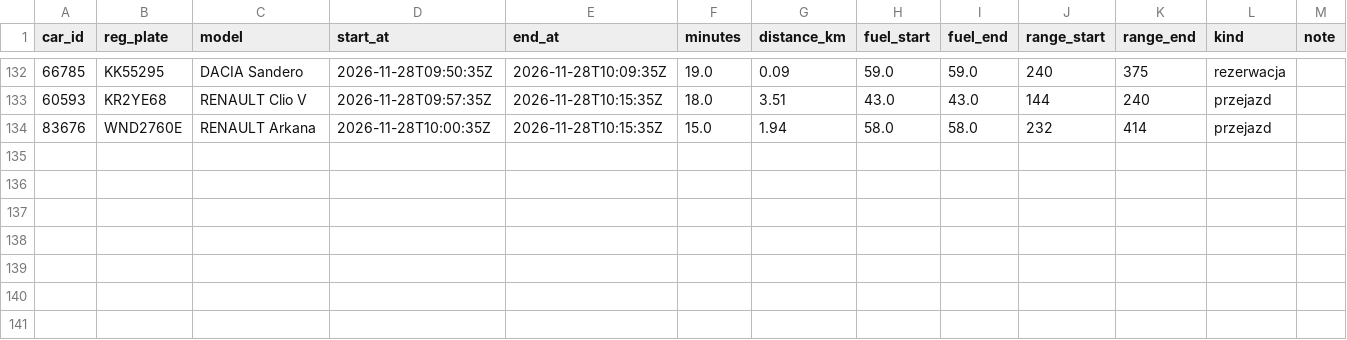
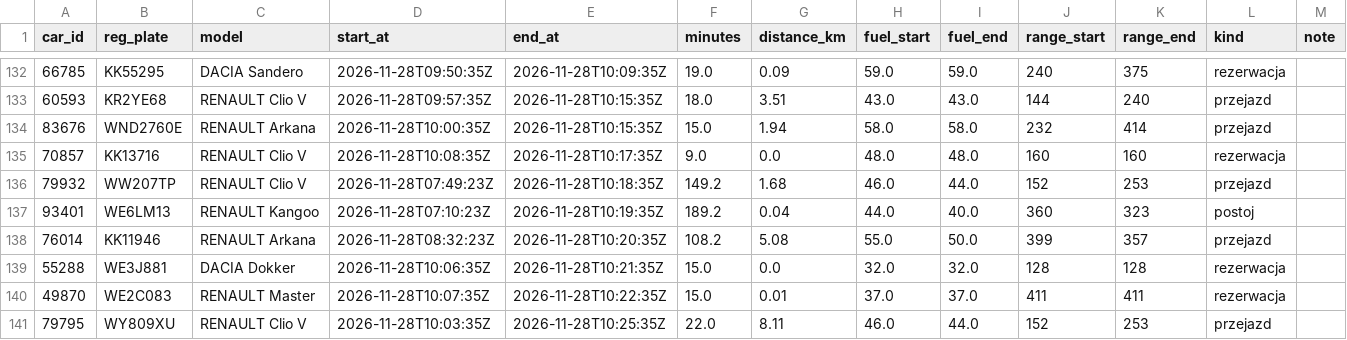
Before and after one commit to szymonslazak-rgb/traficar-warszawa, a CSV file: data/trips/2026-11-28.csv, drawn as a sheet; only a part is shown, gaps mark what is left out.

```diff
--- a/data/trips/2026-11-28.csv
+++ b/data/trips/2026-11-28.csv
@@ -134 +134,8 @@ car_id,reg_plate,model,start_at,end_at,minutes,distance_km,fuel_start,fuel_end,r
 83676,WND2760E,RENAULT Arkana,2026-11-28T10:00:35Z,2026-11-28T10:15:35Z,15.0,1.94,58.0,58.0,232,414,przejazd,
+70857,KK13716,RENAULT Clio V,2026-11-28T10:08:35Z,2026-11-28T10:17:35Z,9.0,0.0,48.0,48.0,160,160,rezerwacja,
+79932,WW207TP,RENAULT Clio V,2026-11-28T07:49:23Z,2026-11-28T10:18:35Z,149.2,1.68,46.0,44.0,152,253,przejazd,
+93401,WE6LM13,RENAULT Kangoo,2026-11-28T07:10:23Z,2026-11-28T10:19:35Z,189.2,0.04,44.0,40.0,360,323,postoj,
+76014,KK11946,RENAULT Arkana,2026-11-28T08:32:23Z,2026-11-28T10:20:35Z,108.2,5.08,55.0,50.0,399,357,przejazd,
+55288,WE3J881,DACIA Dokker,2026-11-28T10:06:35Z,2026-11-28T10:21:35Z,15.0,0.0,32.0,32.0,128,128,rezerwacja,
+49870,WE2C083,RENAULT Master,2026-11-28T10:07:35Z,2026-11-28T10:22:35Z,15.0,0.01,37.0,37.0,411,411,rezerwacja,
+79795,WY809XU,RENAULT Clio V,2026-11-28T10:03:35Z,2026-11-28T10:25:35Z,22.0,8.11,46.0,44.0,152,253,przejazd,
```
Also changed, not shown: data/reads/2026-11-28.csv, data/trips/2026-11-26.csv, 6 other files.
